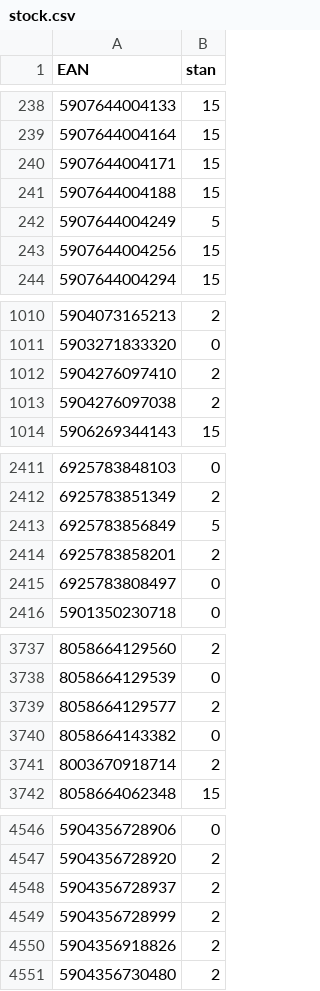
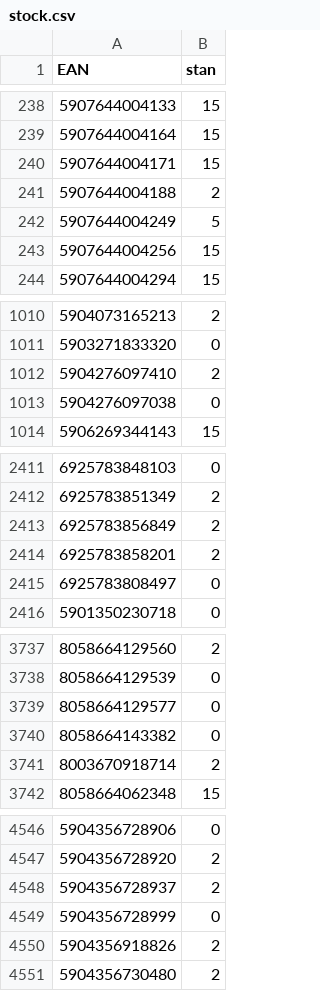
Before and after one commit to mbtylla/varle-xml, a CSV file: stock.csv, drawn as a sheet; only a part is shown, gaps mark what is left out; the diff covers the shown part only.

```diff
--- a/stock.csv
+++ b/stock.csv
@@ -240,3 +240,3 @@ EAN,stan
 5907644004171,15
-5907644004188,15
+5907644004188,2
 5907644004249,5
@@ -1012,3 +1012,3 @@ EAN,stan
 5904276097410,2
-5904276097038,2
+5904276097038,0
 5906269344143,15
@@ -2412,3 +2412,3 @@ EAN,stan
 6925783851349,2
-6925783856849,5
+6925783856849,2
 6925783858201,2
@@ -3738,3 +3738,3 @@ EAN,stan
 8058664129539,0
-8058664129577,2
+8058664129577,0
 8058664143382,0
@@ -4548,3 +4548,3 @@ EAN,stan
 5904356728937,2
-5904356728999,2
+5904356728999,0
 5904356918826,2
```
Also changed, not shown: 7 edited cells elsewhere in this file, 2 other files.
